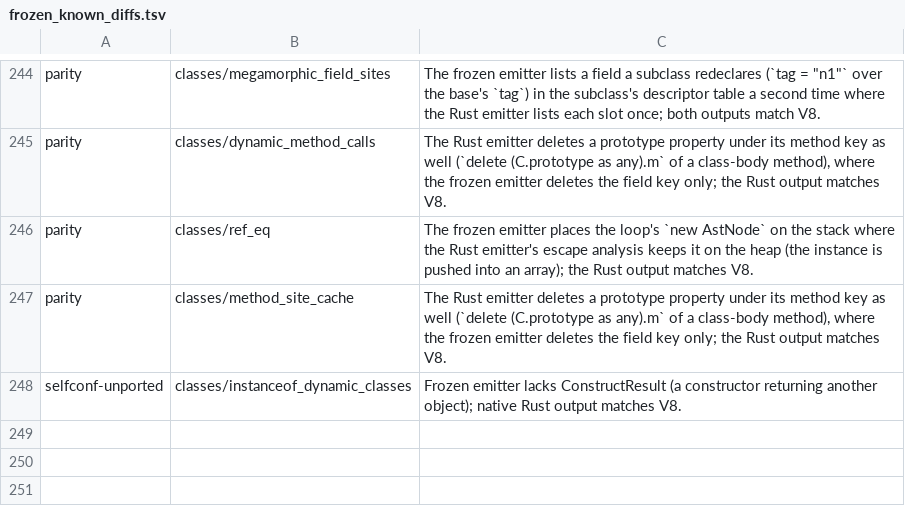
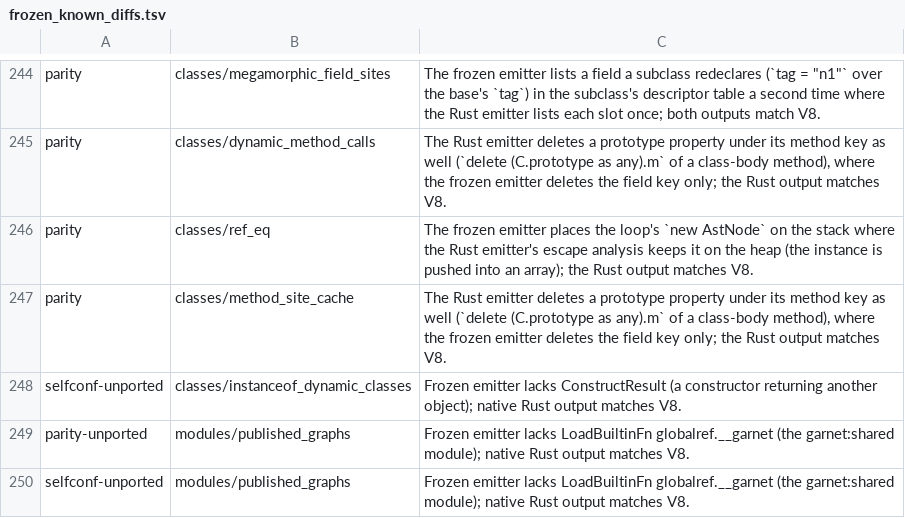
Before and after one commit to kazhiramatsu/garnet, a TSV file: scripts/frozen_known_diffs.tsv, drawn as a sheet; only a part is shown, gaps mark what is left out; the diff names each change by its address in the sheet, - before the commit and + after, or states it on an @@ line.

```diff
--- a/scripts/frozen_known_diffs.tsv
+++ b/scripts/frozen_known_diffs.tsv
+row 249: parity-unported | modules/published_graphs | Frozen emitter lacks LoadBuiltinFn globalref.__garnet (the garnet:shared module); native Rust output matches V8.
+row 250: selfconf-unported | modules/published_graphs | Frozen emitter lacks LoadBuiltinFn globalref.__garnet (the garnet:shared module); native Rust output matches V8.
```
Also changed, not shown: 12 other files.
